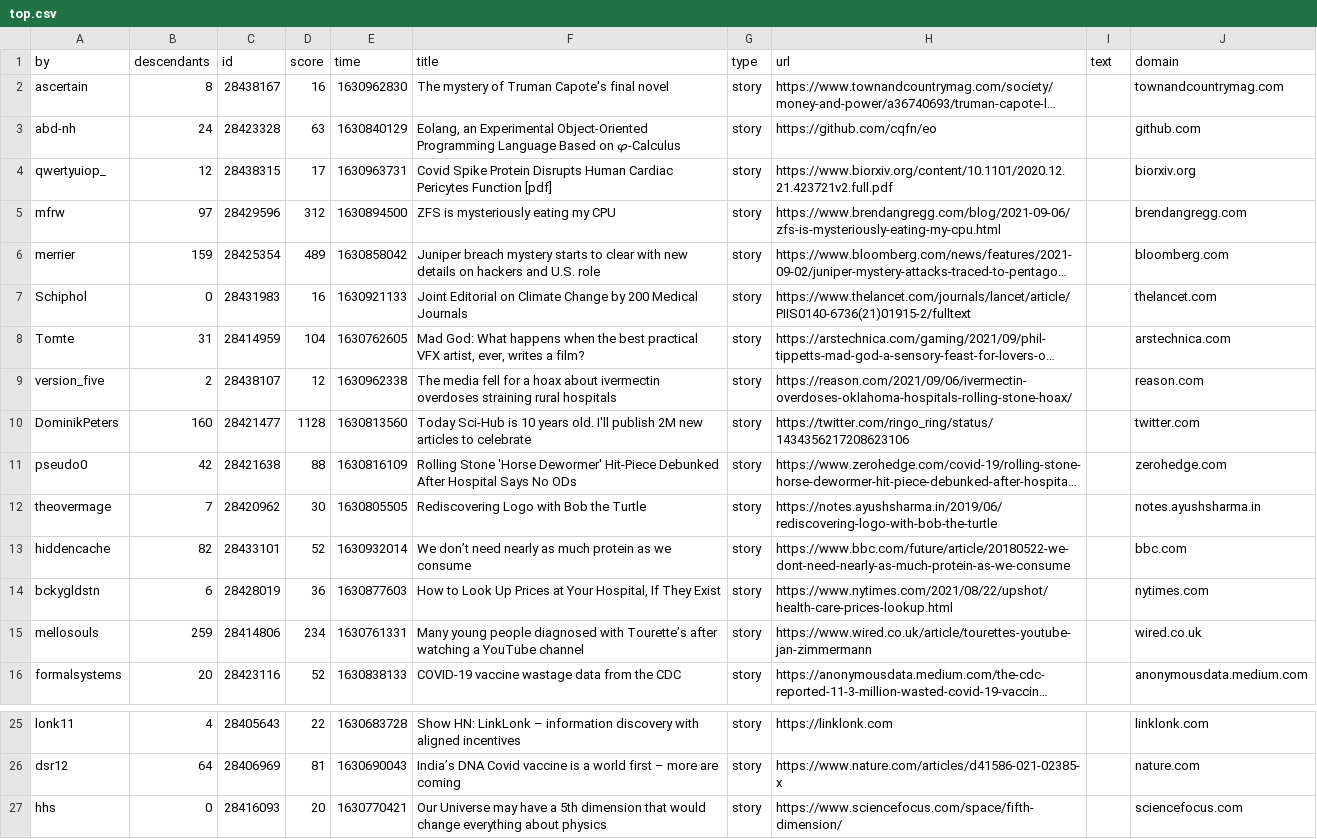
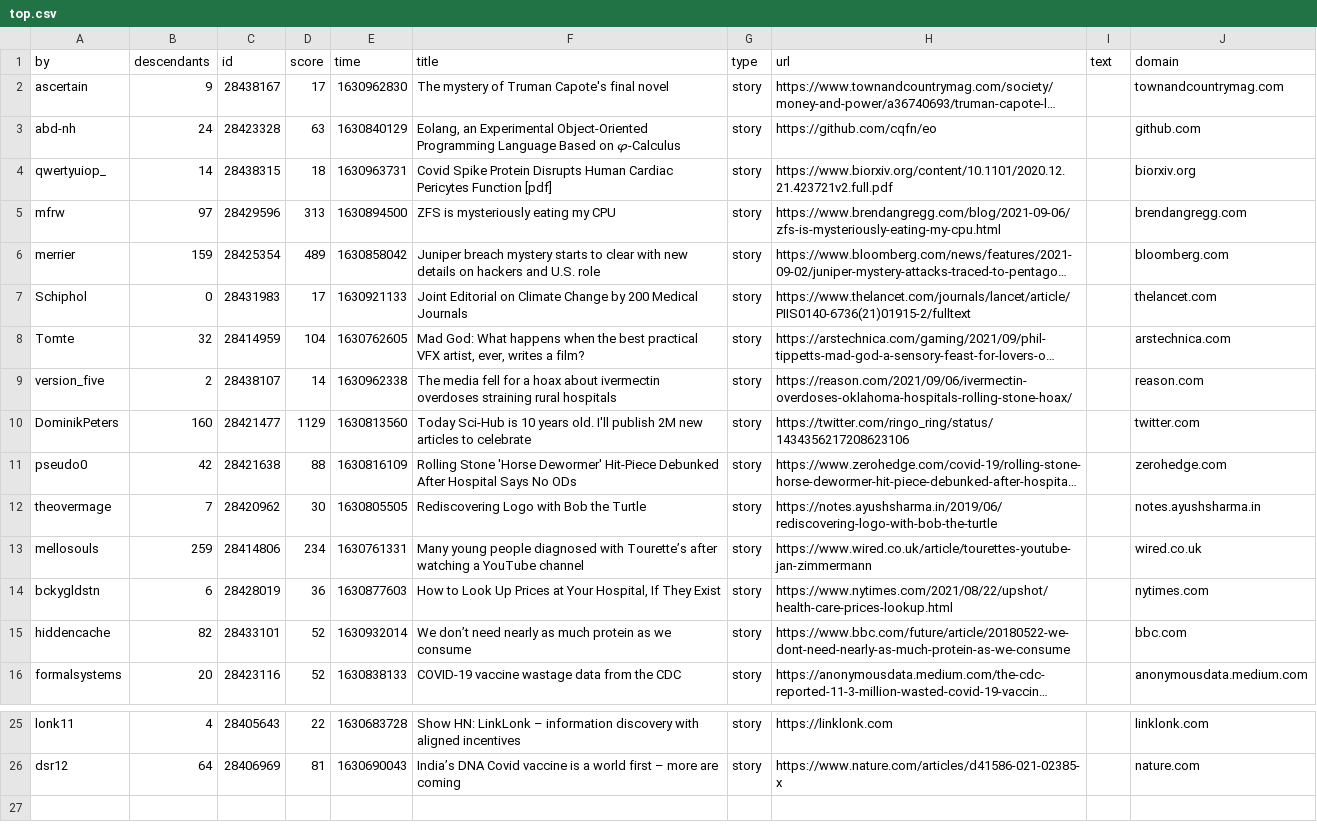
Before and after one commit to agurvets/agurvets.github.io, a CSV file: top.csv, drawn as a sheet; only a part is shown, gaps mark what is left out; long unchanged cells end in …; removed rows and columns are numbered as before the commit, all else as after; the diff names each change by its address in the sheet, - before the commit and + after, or states it on an @@ line.

```diff
--- a/top.csv
+++ b/top.csv
-B2 (descendants): 8
+B2 (descendants): 9
-D2 (score): 16
+D2 (score): 17
-B4 (descendants): 12
+B4 (descendants): 14
-D4 (score): 17
+D4 (score): 18
-D5 (score): 312
+D5 (score): 313
-D7 (score): 16
+D7 (score): 17
-B8 (descendants): 31
+B8 (descendants): 32
-D9 (score): 12
+D9 (score): 14
-D10 (score): 1128
+D10 (score): 1129
@@ row 15 moved to row 13: mellosouls @@
-row 27: hhs | 0 | 28416093 | 20 | 1630770421 | Our Universe may have a 5th dimension that would change everything about physics | story | https://www.sciencefocus.com/space/fifth-dimension/ |  | sciencefocus.com
```
Also changed, not shown: 2 other files.
